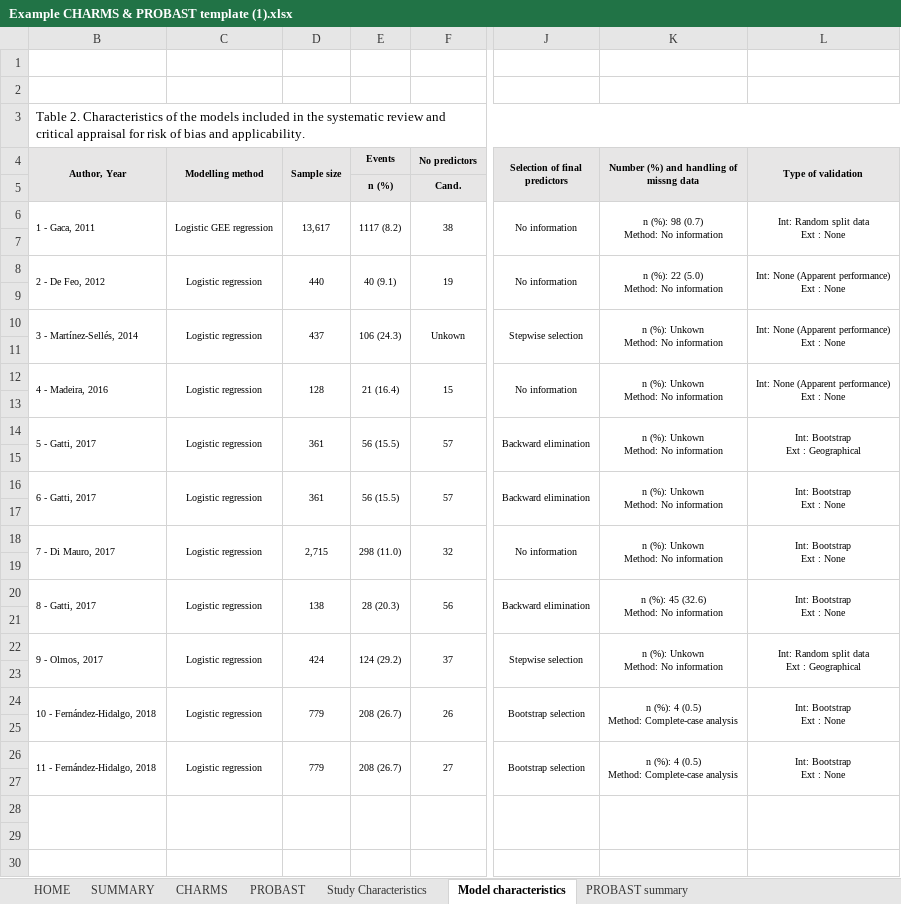
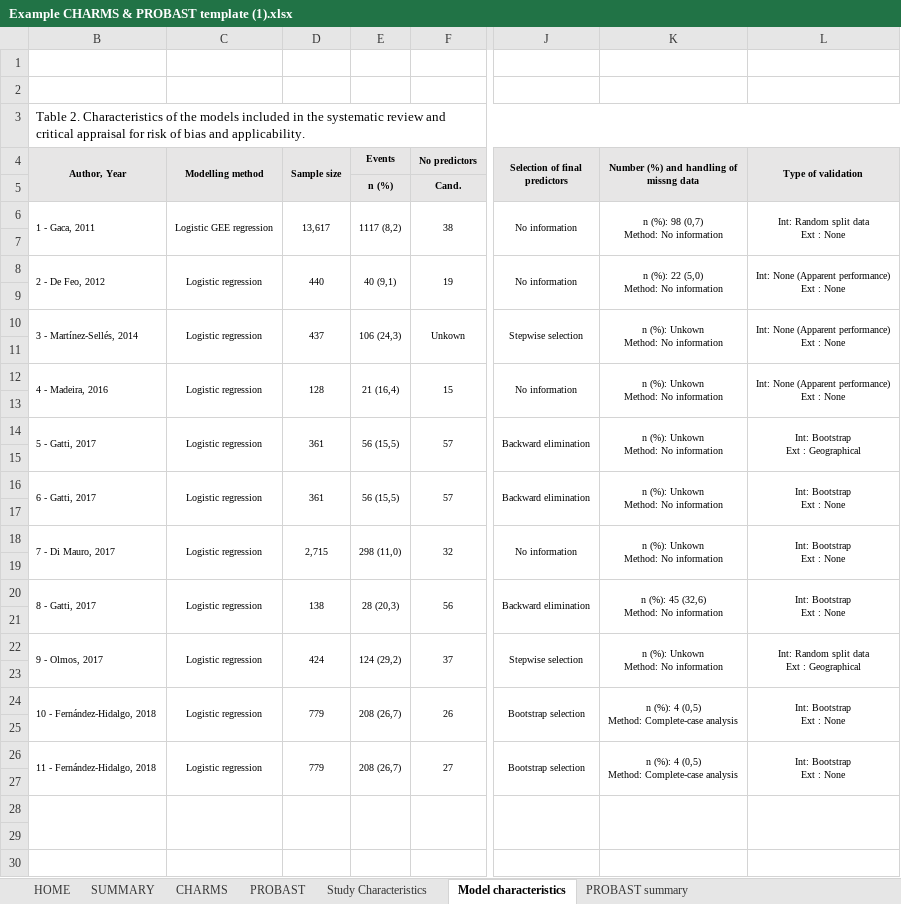
Before and after one commit to raphaelfh/prumo, an Excel workbook: docs/templates/Example CHARMS & PROBAST template (1).xlsx, sheet Model characteristics, drawn as a sheet; only a part is shown, gaps mark what is left out; values as stored, in another font and other column widths than the file's, no borders; charts and pictures and conditional formats not drawn; ↵ is a line break in a cell; the diff names each change by its address in the sheet, - before the commit and + after, or states it on an @@ line.

```diff
--- a/docs/templates/Example CHARMS & PROBAST template (1).xlsx (sheet Model characteristics)
+++ b/docs/templates/Example CHARMS & PROBAST template (1).xlsx (sheet Model characteristics)
-E6 (Events): 1117 (8.2)
+E6 (Events): 1117 (8,2)
-K6: n (%): 98 (0.7) ↵ Method: No information
+K6: n (%): 98 (0,7) ↵ Method: No information
-E8 (Events): 40 (9.1)
+E8 (Events): 40 (9,1)
-K8: n (%): 22 (5.0) ↵ Method: No information
+K8: n (%): 22 (5,0) ↵ Method: No information
-E10 (Events): 106 (24.3)
+E10 (Events): 106 (24,3)
-E12 (Events): 21 (16.4)
+E12 (Events): 21 (16,4)
-E14 (Events): 56 (15.5)
+E14 (Events): 56 (15,5)
-E16 (Events): 56 (15.5)
+E16 (Events): 56 (15,5)
-E18 (Events): 298 (11.0)
+E18 (Events): 298 (11,0)
-E20 (Events): 28 (20.3)
+E20 (Events): 28 (20,3)
-K20: n (%): 45 (32.6) ↵ Method: No information
+K20: n (%): 45 (32,6) ↵ Method: No information
-E22 (Events): 124 (29.2)
+E22 (Events): 124 (29,2)
-E24 (Events): 208 (26.7)
+E24 (Events): 208 (26,7)
-K24: n (%): 4 (0.5) ↵ Method: Complete-case analysis
+K24: n (%): 4 (0,5) ↵ Method: Complete-case analysis
-E26 (Events): 208 (26.7)
+E26 (Events): 208 (26,7)
-K26: n (%): 4 (0.5) ↵ Method: Complete-case analysis
+K26: n (%): 4 (0,5) ↵ Method: Complete-case analysis
```
Also changed, not shown: sheet PROBAST, charts or pictures, 3 other files.
